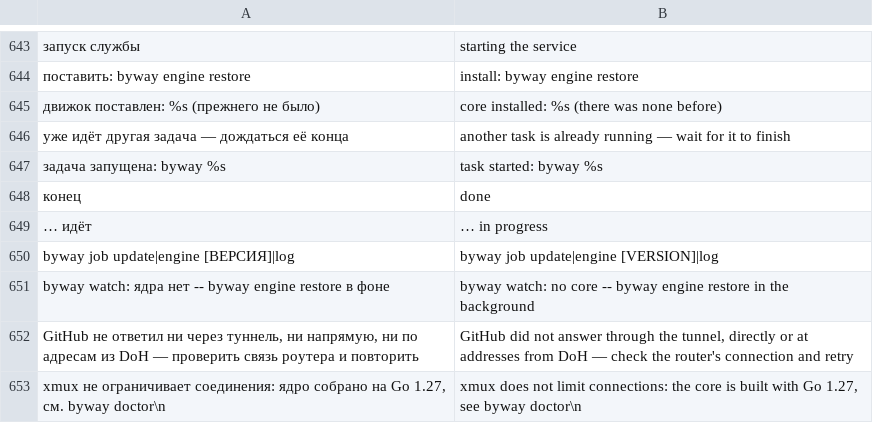
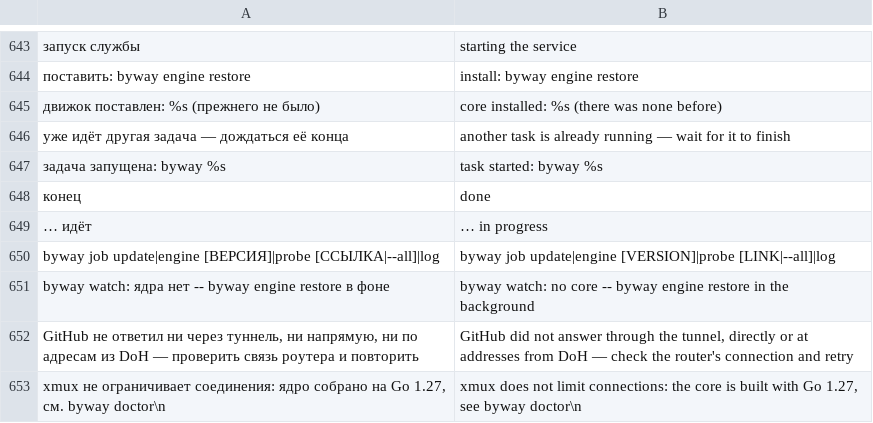
Before and after one commit to tomon-one/byway, a TSV file: lang/en.tsv, drawn as a sheet; only a part is shown, gaps mark what is left out; removed rows and columns are numbered as before the commit, all else as after; the diff names each change by its address in the sheet, - before the commit and + after, or states it on an @@ line.

```diff
--- a/lang/en.tsv
+++ b/lang/en.tsv
-row 650: byway job update|engine [ВЕРСИЯ]|log | byway job update|engine [VERSION]|log
+row 650: byway job update|engine [ВЕРСИЯ]|probe [ССЫЛКА|--all]|log | byway job update|engine [VERSION]|probe [LINK|--all]|log
```
Also changed, not shown: 16 other files.
